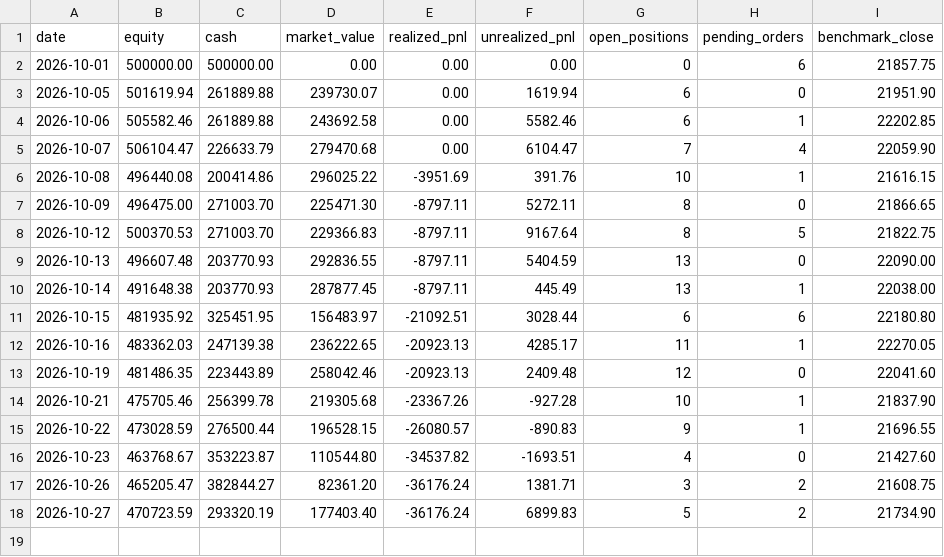
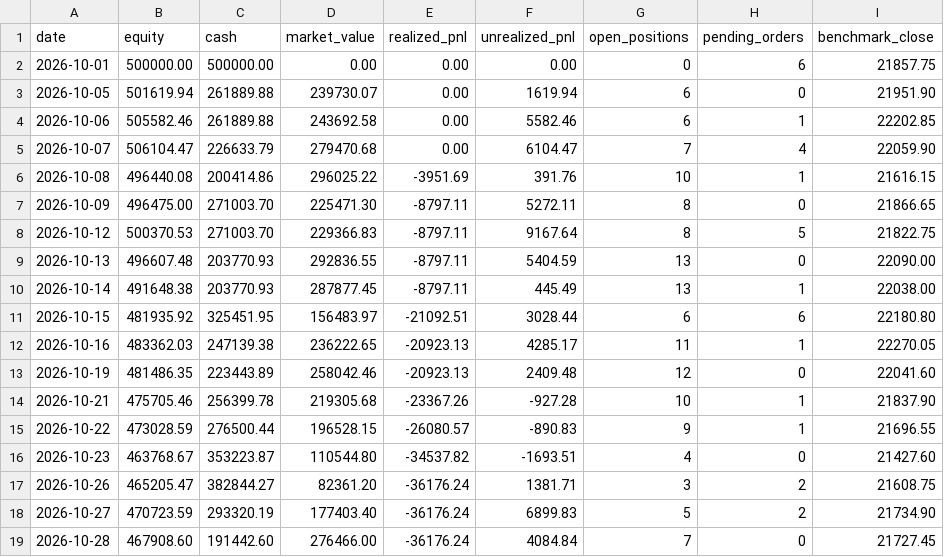
Before and after one commit to dheerensingh/screener, a CSV file: docs/data/paper_equity.csv, drawn as a sheet.

```diff
--- a/docs/data/paper_equity.csv
+++ b/docs/data/paper_equity.csv
@@ -18 +18,2 @@ date,equity,cash,market_value,realized_pnl,unrealized_pnl,open_positions,pending
 2026-10-27,470723.59,293320.19,177403.40,-36176.24,6899.83,5,2,21734.90
+2026-10-28,467908.60,191442.60,276466.00,-36176.24,4084.84,7,0,21727.45
```
Also changed, not shown: docs/data/feed_log.csv, docs/data/paper_trades.csv, 7 other files.
